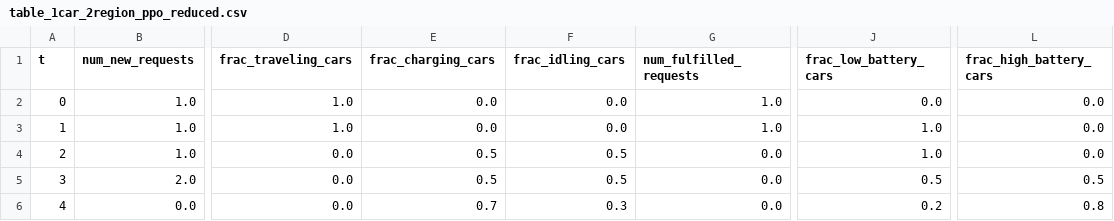
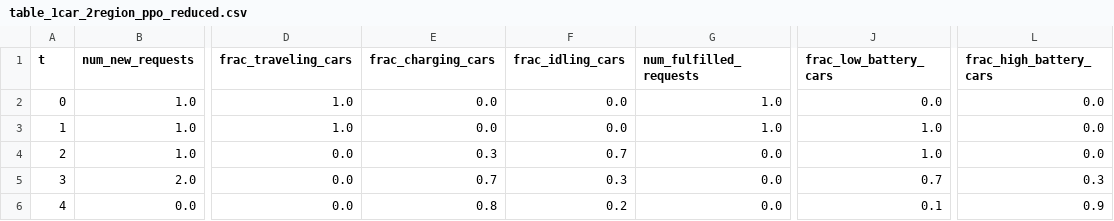
Before and after one commit to zhangz73/ride-sharing-pipeline, a CSV file: Tables/table_1car_2region_ppo_reduced.csv, drawn as a sheet; only a part is shown, gaps mark what is left out; the diff names each change by its address in the sheet, - before the commit and + after, or states it on an @@ line.

```diff
--- a/Tables/table_1car_2region_ppo_reduced.csv
+++ b/Tables/table_1car_2region_ppo_reduced.csv
-E4 (frac_charging_cars): 0.5
+E4 (frac_charging_cars): 0.3
-F4 (frac_idling_cars): 0.5
+F4 (frac_idling_cars): 0.7
-E5 (frac_charging_cars): 0.5
+E5 (frac_charging_cars): 0.7
-F5 (frac_idling_cars): 0.5
+F5 (frac_idling_cars): 0.3
-J5 (frac_low_battery_cars): 0.5
+J5 (frac_low_battery_cars): 0.7
-L5 (frac_high_battery_cars): 0.5
+L5 (frac_high_battery_cars): 0.3
-E6 (frac_charging_cars): 0.7
+E6 (frac_charging_cars): 0.8
-F6 (frac_idling_cars): 0.3
+F6 (frac_idling_cars): 0.2
-J6 (frac_low_battery_cars): 0.2
+J6 (frac_low_battery_cars): 0.1
-L6 (frac_high_battery_cars): 0.8
+L6 (frac_high_battery_cars): 0.9
```
Also changed, not shown: 11 other files.
